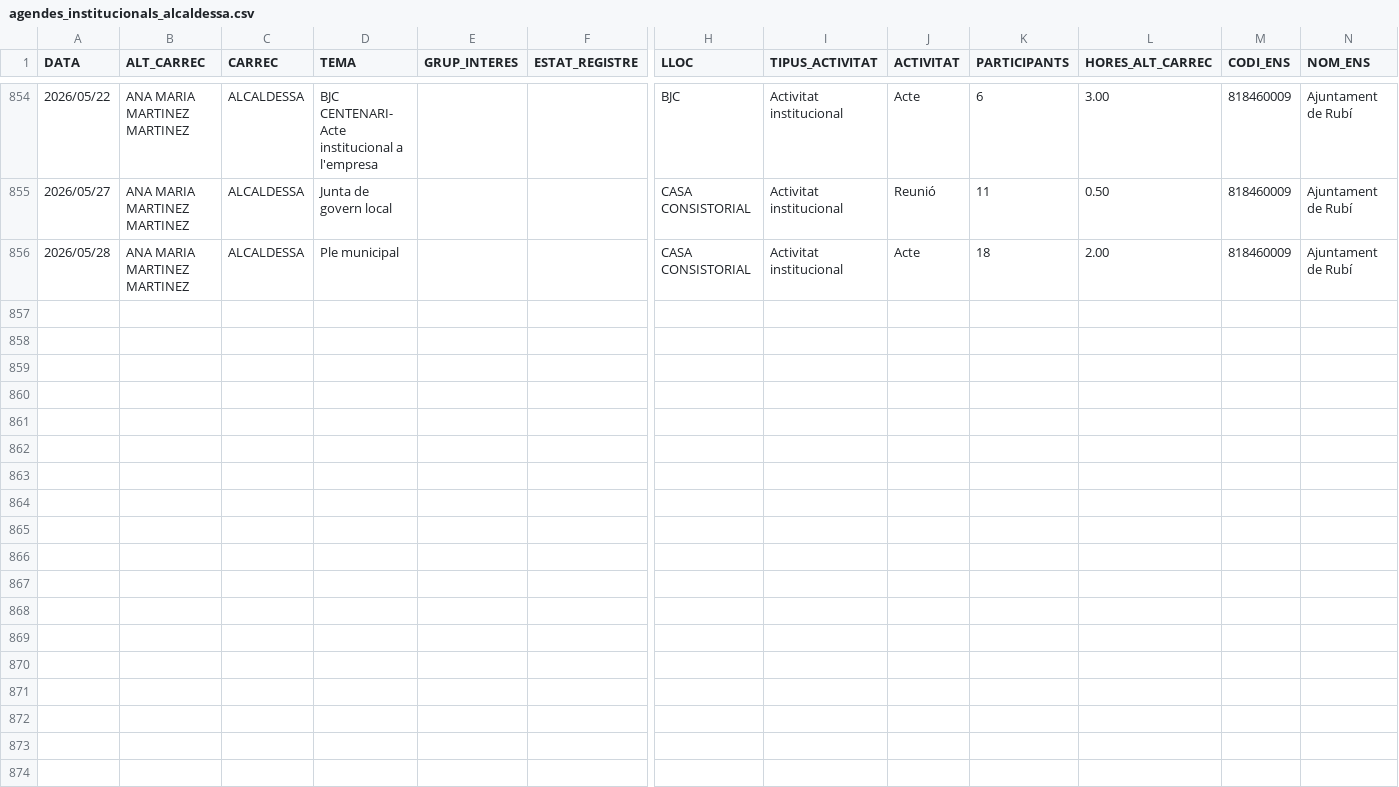
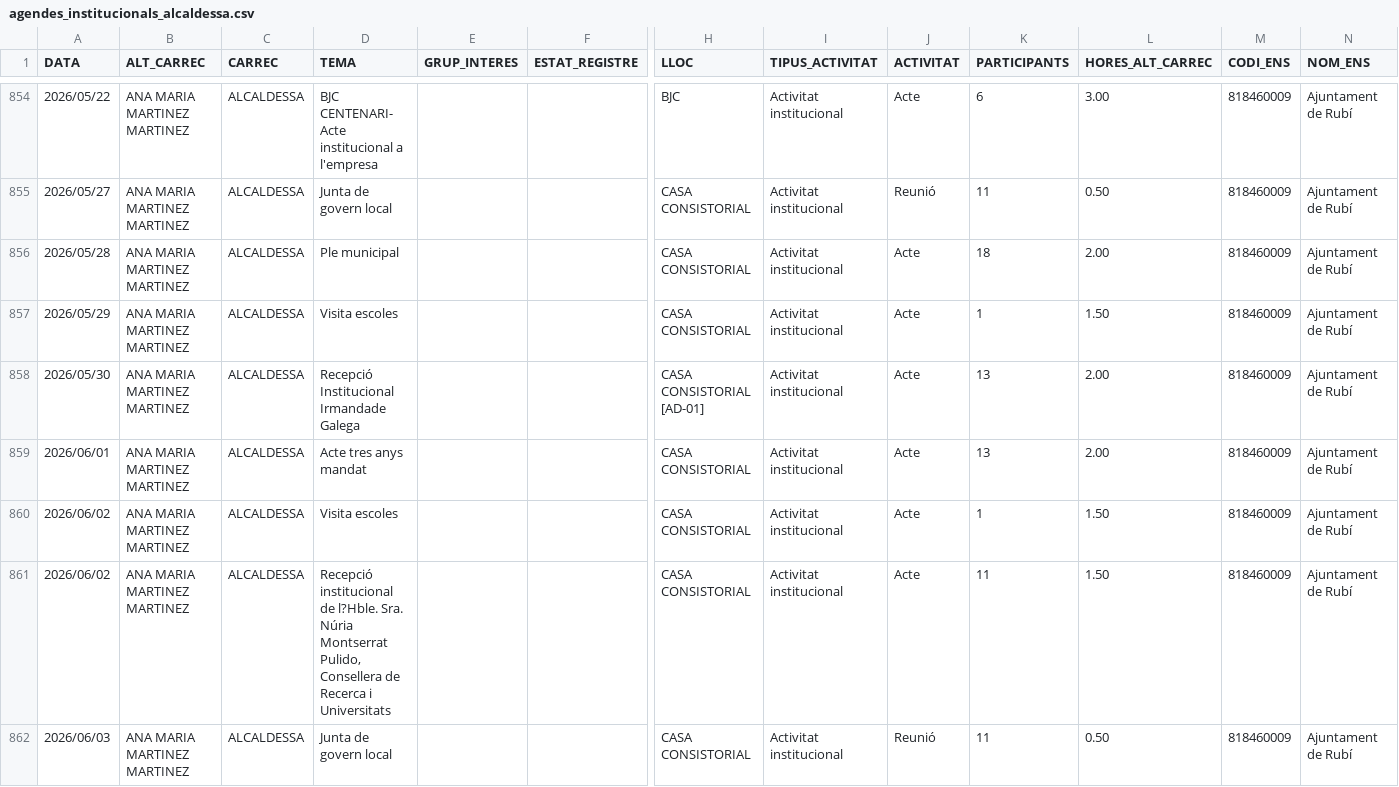
Before and after one commit to ajrubi/opendata, a CSV file: datasets/csv/sector-public/agendes_institucionals_alcaldessa.csv, drawn as a sheet; only a part is shown, gaps mark what is left out; rows hold the shown columns only; the diff covers the shown part only; the diff names each change by its address in the sheet, - before the commit and + after, or states it on an @@ line.

```diff
--- a/datasets/csv/sector-public/agendes_institucionals_alcaldessa.csv
+++ b/datasets/csv/sector-public/agendes_institucionals_alcaldessa.csv
+row 857: 2026/05/29 | ANA MARIA MARTINEZ MARTINEZ | ALCALDESSA | Visita escoles |  |  | CASA CONSISTORIAL | Activitat institucional | Acte | 1 | 1.50 | 818460009 | Ajuntament de Rubí
+row 858: 2026/05/30 | ANA MARIA MARTINEZ MARTINEZ | ALCALDESSA | Recepció Institucional Irmandade Galega |  |  | CASA CONSISTORIAL [AD-01] | Activitat institucional | Acte | 13 | 2.00 | 818460009 | Ajuntament de Rubí
+row 859: 2026/06/01 | ANA MARIA MARTINEZ MARTINEZ | ALCALDESSA | Acte tres anys mandat |  |  | CASA CONSISTORIAL | Activitat institucional | Acte | 13 | 2.00 | 818460009 | Ajuntament de Rubí
+row 860: 2026/06/02 | ANA MARIA MARTINEZ MARTINEZ | ALCALDESSA | Visita escoles |  |  | CASA CONSISTORIAL | Activitat institucional | Acte | 1 | 1.50 | 818460009 | Ajuntament de Rubí
+row 861: 2026/06/02 | ANA MARIA MARTINEZ MARTINEZ | ALCALDESSA | Recepció institucional de l?Hble. Sra. Núria Montserrat Pulido, Consellera de Recerca i Universitats |  |  | CASA CONSISTORIAL | Activitat institucional | Acte | 11 | 1.50 | 818460009 | Ajuntament de Rubí
+row 862: 2026/06/03 | ANA MARIA MARTINEZ MARTINEZ | ALCALDESSA | Junta de govern local |  |  | CASA CONSISTORIAL | Activitat institucional | Reunió | 11 | 0.50 | 818460009 | Ajuntament de Rubí
```
Also changed, not shown: 6 added rows elsewhere in this file, datasets/csv/economia_contractes_menors.csv, datasets/csv/economia_pressupost_ingressos.csv, 20 other files.
